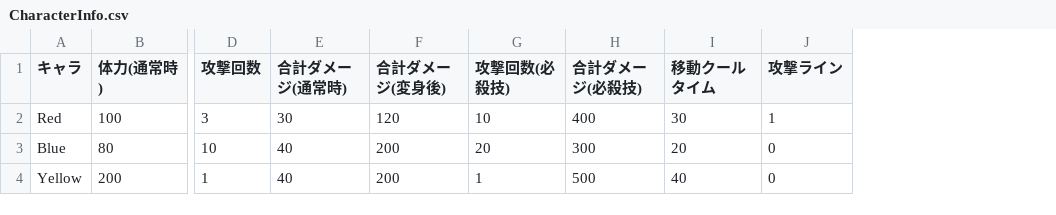
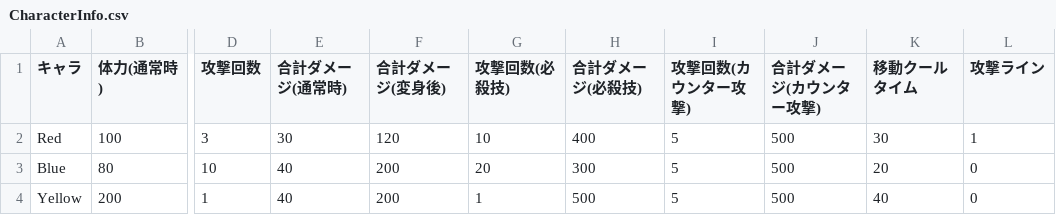
Before and after one commit to MintoAziRajf/MagicalGirlGeneration, a CSV file: Assets/91_CSV/CharacterInfo.csv, drawn as a sheet; only a part is shown, gaps mark what is left out; the diff names each change by its address in the sheet, - before the commit and + after, or states it on an @@ line.

```diff
--- a/Assets/91_CSV/CharacterInfo.csv
+++ b/Assets/91_CSV/CharacterInfo.csv
+column I (攻撃回数(カウンター攻撃)), rows 2-4: all 5
+column J (合計ダメージ(カウンター攻撃)), rows 2-4: all 500
```
Also changed, not shown: 58 other files.
